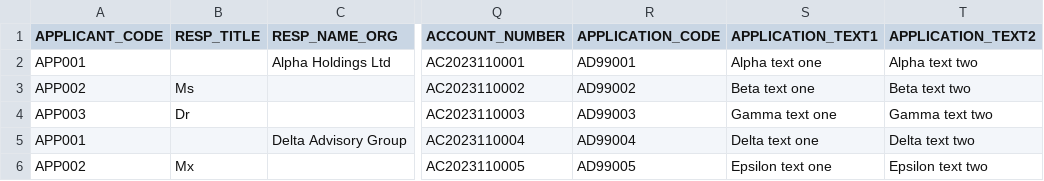
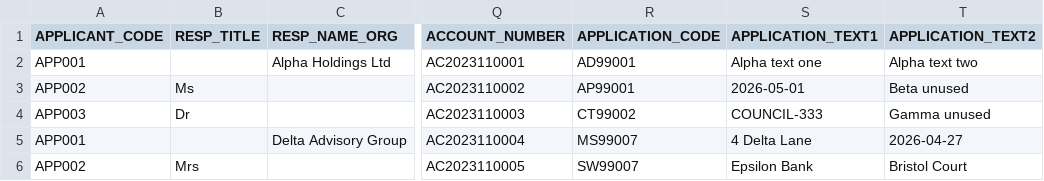
Before and after one commit to hmcts/appreg-api, a CSV file: src/integrationTest/resources/bulk-upload-application-list-entries.csv, drawn as a sheet; only a part is shown, gaps mark what is left out; the diff names each change by its address in the sheet, - before the commit and + after, or states it on an @@ line.

Commit message:
Assert persisted values in bulk upload test

```diff
--- a/src/integrationTest/resources/bulk-upload-application-list-entries.csv
+++ b/src/integrationTest/resources/bulk-upload-application-list-entries.csv
-R3 (APPLICATION_CODE): AD99002
+R3 (APPLICATION_CODE): AP99001
-S3 (APPLICATION_TEXT1): Beta text one
+S3 (APPLICATION_TEXT1): 2026-05-01
-T3 (APPLICATION_TEXT2): Beta text two
+T3 (APPLICATION_TEXT2): Beta unused
-R4 (APPLICATION_CODE): AD99003
+R4 (APPLICATION_CODE): CT99002
-S4 (APPLICATION_TEXT1): Gamma text one
+S4 (APPLICATION_TEXT1): COUNCIL-333
-T4 (APPLICATION_TEXT2): Gamma text two
+T4 (APPLICATION_TEXT2): Gamma unused
-R5 (APPLICATION_CODE): AD99004
+R5 (APPLICATION_CODE): MS99007
-S5 (APPLICATION_TEXT1): Delta text one
+S5 (APPLICATION_TEXT1): 4 Delta Lane
-T5 (APPLICATION_TEXT2): Delta text two
+T5 (APPLICATION_TEXT2): 2026-04-27
-B6 (RESP_TITLE): Mx
+B6 (RESP_TITLE): Mrs
-R6 (APPLICATION_CODE): AD99005
+R6 (APPLICATION_CODE): SW99007
-S6 (APPLICATION_TEXT1): Epsilon text one
+S6 (APPLICATION_TEXT1): Epsilon Bank
-T6 (APPLICATION_TEXT2): Epsilon text two
+T6 (APPLICATION_TEXT2): Bristol Court
```
Also changed, not shown: 1 other file.
